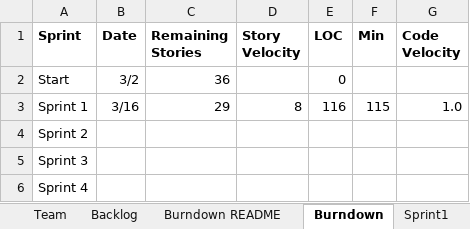
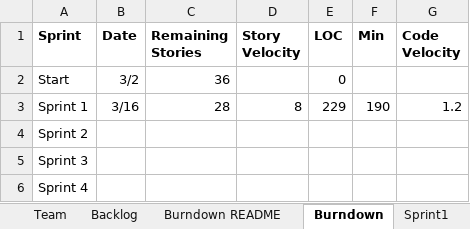
Before and after one commit to mattbayne/CS-555-Project-Group-7, an Excel workbook: Team07Report.xlsx, sheet Burndown, drawn as a sheet; values as stored, in another font and other column widths than the file's, no borders; charts and pictures not drawn; the diff names each change by its address in the sheet, - before the commit and + after, or states it on an @@ line.

```diff
--- a/Team07Report.xlsx (sheet Burndown)
+++ b/Team07Report.xlsx (sheet Burndown)
-C3 (Remaining Stories): 29
+C3 (Remaining Stories): 28
-E3 (LOC): 116
+E3 (LOC): 229
-F3 (Min): 115
+F3 (Min): 190
-G3 (Code Velocity): 1.0
+G3 (Code Velocity): 1.2
```
Also changed, not shown: sheet Sprint1, formulas that keep their value, charts or pictures.
